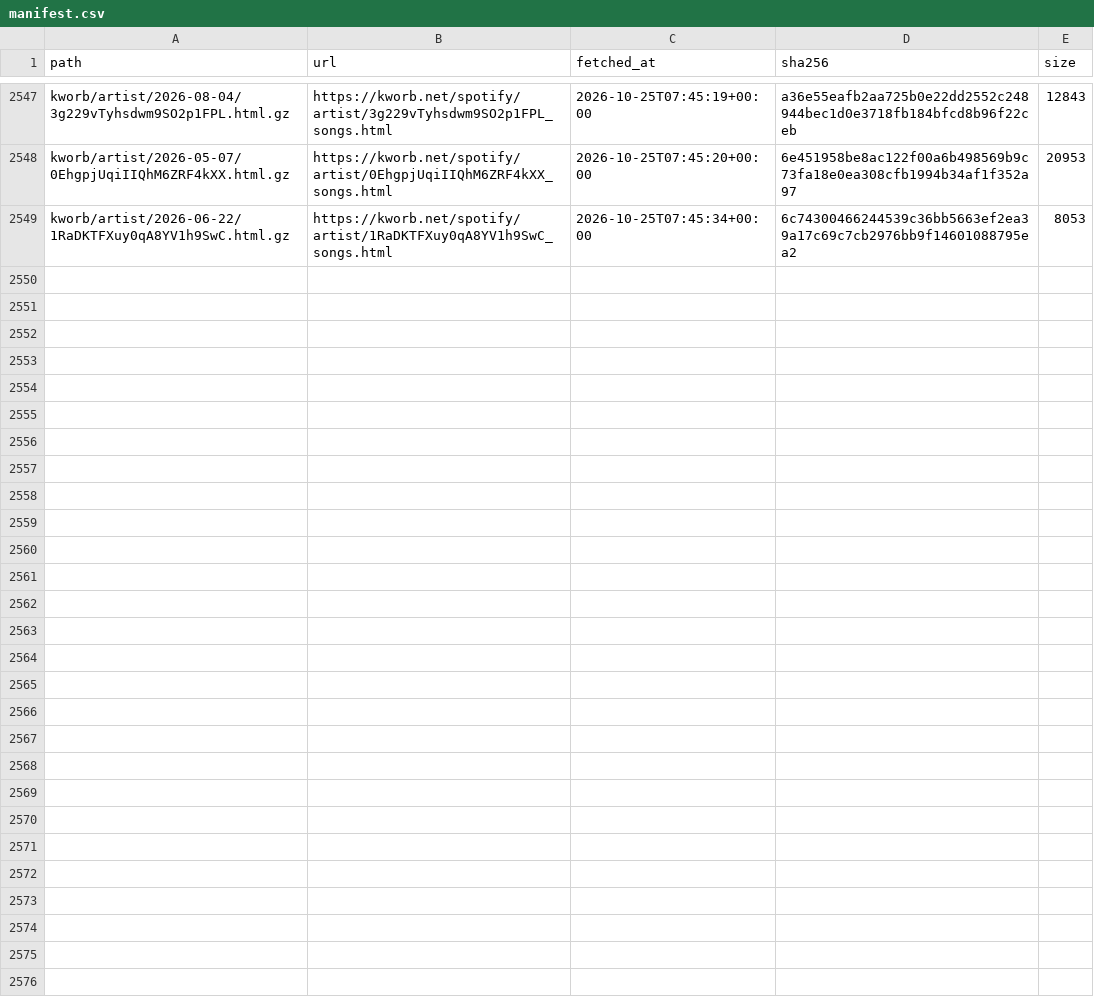
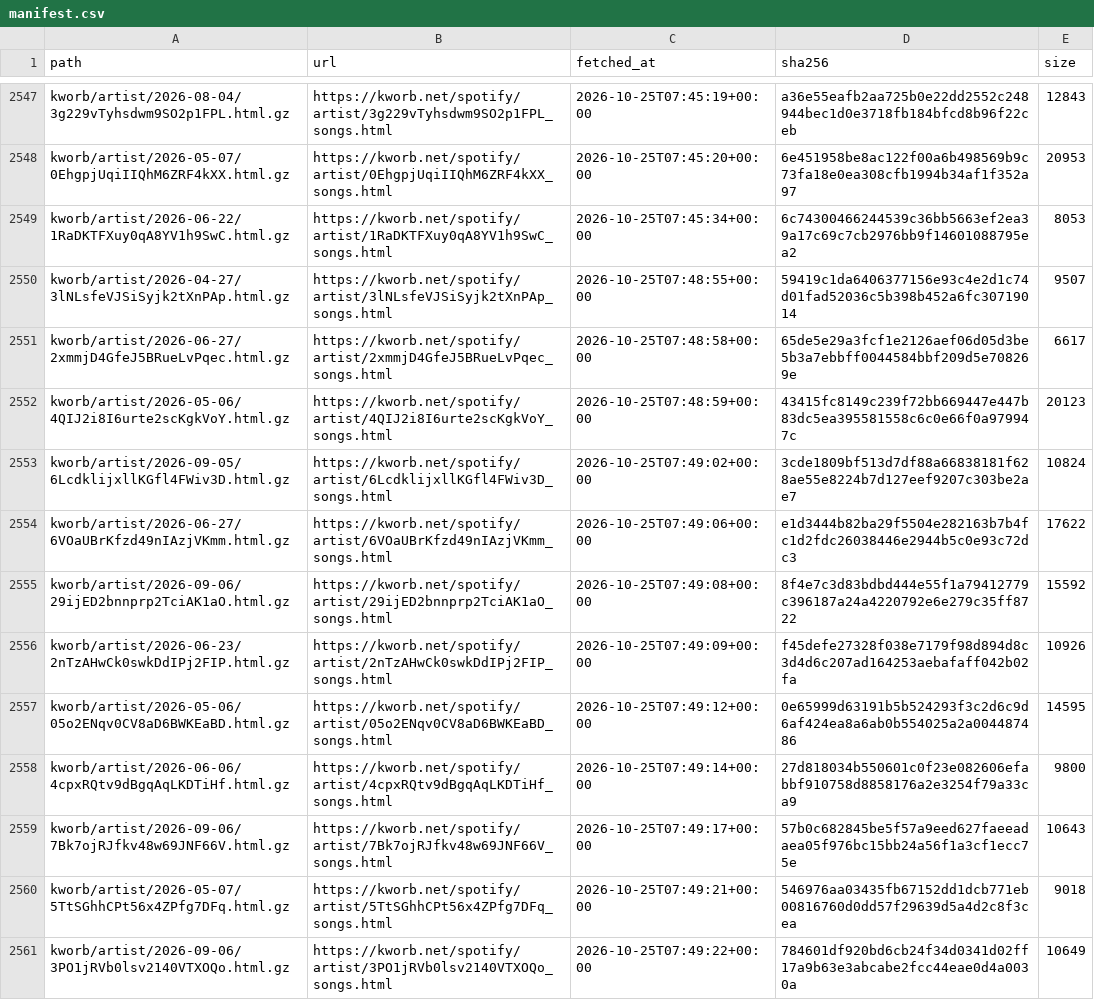
Before and after one commit to sverigeleague/Music, a CSV file: raw/manifest.csv, drawn as a sheet; only a part is shown, gaps mark what is left out.

```diff
--- a/raw/manifest.csv
+++ b/raw/manifest.csv
@@ -2549 +2549,13 @@ kworb/artist/2026-05-07/0EhgpjUqiIIQhM6ZRF4kXX.html.gz,https://kworb.net/spotify
 kworb/artist/2026-06-22/1RaDKTFXuy0qA8YV1h9SwC.html.gz,https://kworb.net/spotify/artist/1RaDKTFXuy0qA8YV1h9SwC_songs.html,2026-10-25T07:45:34+00:00,6c74300466244539c36bb5663ef2ea39a17c69c7cb2976bb9f14601088795ea2,8053
+kworb/artist/2026-04-27/3lNLsfeVJSiSyjk2tXnPAp.html.gz,https://kworb.net/spotify/artist/3lNLsfeVJSiSyjk2tXnPAp_songs.html,2026-10-25T07:48:55+00:00,59419c1da6406377156e93c4e2d1c74d01fad52036c5b398b452a6fc30719014,9507
+kworb/artist/2026-06-27/2xmmjD4GfeJ5BRueLvPqec.html.gz,https://kworb.net/spotify/artist/2xmmjD4GfeJ5BRueLvPqec_songs.html,2026-10-25T07:48:58+00:00,65de5e29a3fcf1e2126aef06d05d3be5b3a7ebbff0044584bbf209d5e708269e,6617
+kworb/artist/2026-05-06/4QIJ2i8I6urte2scKgkVoY.html.gz,https://kworb.net/spotify/artist/4QIJ2i8I6urte2scKgkVoY_songs.html,2026-10-25T07:48:59+00:00,43415fc8149c239f72bb669447e447b83dc5ea395581558c6c0e66f0a979947c,20123
+kworb/artist/2026-09-05/6LcdklijxllKGfl4FWiv3D.html.gz,https://kworb.net/spotify/artist/6LcdklijxllKGfl4FWiv3D_songs.html,2026-10-25T07:49:02+00:00,3cde1809bf513d7df88a66838181f628ae55e8224b7d127eef9207c303be2ae7,10824
+kworb/artist/2026-06-27/6VOaUBrKfzd49nIAzjVKmm.html.gz,https://kworb.net/spotify/artist/6VOaUBrKfzd49nIAzjVKmm_songs.html,2026-10-25T07:49:06+00:00,e1d3444b82ba29f5504e282163b7b4fc1d2fdc26038446e2944b5c0e93c72dc3,17622
+kworb/artist/2026-09-06/29ijED2bnnprp2TciAK1aO.html.gz,https://kworb.net/spotify/artist/29ijED2bnnprp2TciAK1aO_songs.html,2026-10-25T07:49:08+00:00,8f4e7c3d83bdbd444e55f1a79412779c396187a24a4220792e6e279c35ff8722,15592
+kworb/artist/2026-06-23/2nTzAHwCk0swkDdIPj2FIP.html.gz,https://kworb.net/spotify/artist/2nTzAHwCk0swkDdIPj2FIP_songs.html,2026-10-25T07:49:09+00:00,f45defe27328f038e7179f98d894d8c3d4d6c207ad164253aebafaff042b02fa,10926
+kworb/artist/2026-05-06/05o2ENqv0CV8aD6BWKEaBD.html.gz,https://kworb.net/spotify/artist/05o2ENqv0CV8aD6BWKEaBD_songs.html,2026-10-25T07:49:12+00:00,0e65999d63191b5b524293f3c2d6c9d6af424ea8a6ab0b554025a2a004487486,14595
+kworb/artist/2026-06-06/4cpxRQtv9dBgqAqLKDTiHf.html.gz,https://kworb.net/spotify/artist/4cpxRQtv9dBgqAqLKDTiHf_songs.html,2026-10-25T07:49:14+00:00,27d818034b550601c0f23e082606efabbf910758d8858176a2e3254f79a33ca9,9800
+kworb/artist/2026-09-06/7Bk7ojRJfkv48w69JNF66V.html.gz,https://kworb.net/spotify/artist/7Bk7ojRJfkv48w69JNF66V_songs.html,2026-10-25T07:49:17+00:00,57b0c682845be5f57a9eed627faeeadaea05f976bc15bb24a56f1a3cf1ecc75e,10643
+kworb/artist/2026-05-07/5TtSGhhCPt56x4ZPfg7DFq.html.gz,https://kworb.net/spotify/artist/5TtSGhhCPt56x4ZPfg7DFq_songs.html,2026-10-25T07:49:21+00:00,546976aa03435fb67152dd1dcb771eb00816760d0dd57f29639d5a4d2c8f3cea,9018
+kworb/artist/2026-09-06/3PO1jRVb0lsv2140VTXOQo.html.gz,https://kworb.net/spotify/artist/3PO1jRVb0lsv2140VTXOQo_songs.html,2026-10-25T07:49:22+00:00,784601df920bd6cb24f34d0341d02ff17a9b63e3abcabe2fcc44eae0d4a0030a,10649
```
Also changed, not shown: data/spotify_streams.csv, 14 other files.
